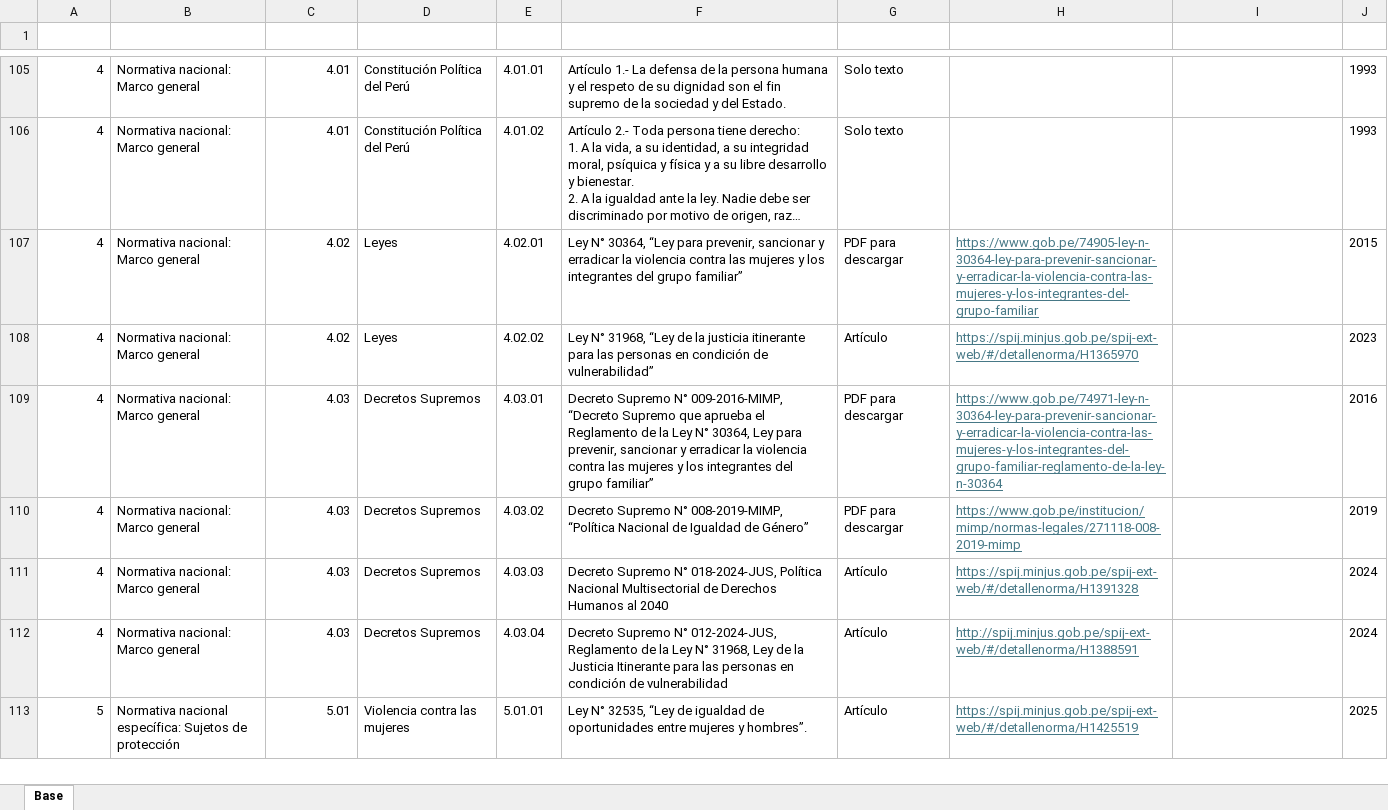
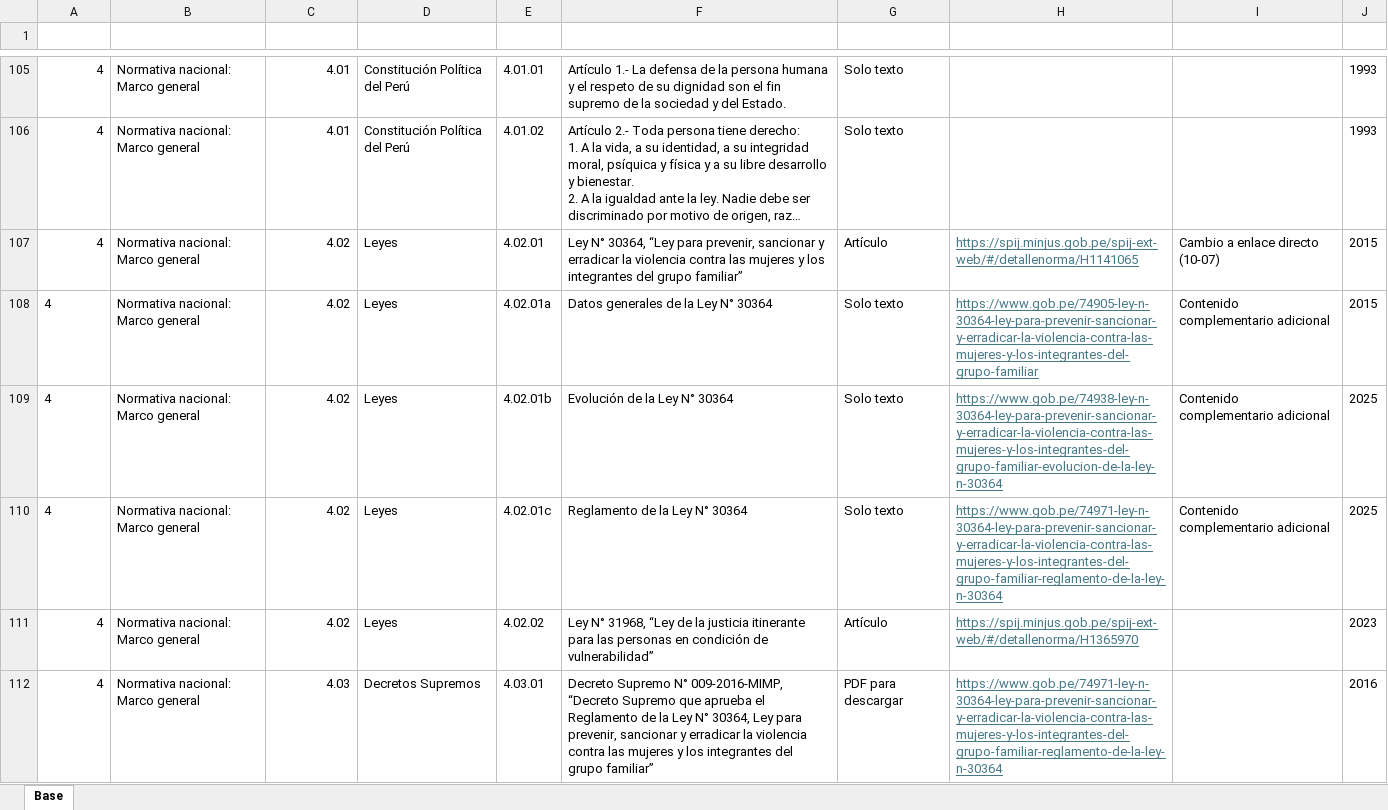
Before and after one commit to IosephoLeehang/chatbot_normatividad, an Excel workbook: Tabulado normas.xlsx, sheet Base, drawn as a sheet; only a part is shown, gaps mark what is left out; the shorter side is filled out with more unchanged rows; long unchanged cells end in …; values as stored, in another font and other column widths than the file's, no borders; table styles not drawn; the diff names each change by its address in the sheet, - before the commit and + after, or states it on an @@ line.

```diff
--- a/Tabulado normas.xlsx (sheet Base)
+++ b/Tabulado normas.xlsx (sheet Base)
-G107 (TipoDoc): PDF para descargar
+G107 (TipoDoc): Artículo
-H107 (Enlace): https://www.gob.pe/74905-ley-n-30364-ley-para-prevenir-sancionar-y-erradicar-la-violencia-contra-las-mujeres-y-los-integrantes-del-grupo-familiar
+H107 (Enlace): https://spij.minjus.gob.pe/spij-ext-web/#/detallenorma/H1141065
-I107 (Observaciones): (empty)
+I107 (Observaciones): Cambio a enlace directo (10-07)
+row 108: 4 | Normativa nacional: Marco general | 4.02 | Leyes | 4.02.01a | Datos generales de la Ley N° 30364 | Solo texto | https://www.gob.pe/74905-ley-n-30364-ley-para-prevenir-sancionar-y-erradicar-la-violencia-contra-las-mujeres-y-los-integrantes-del-grupo-familiar | Contenido complementario adicional | 2015
+row 109: 4 | Normativa nacional: Marco general | 4.02 | Leyes | 4.02.01b | Evolución de la Ley N° 30364 | Solo texto | https://www.gob.pe/74938-ley-n-30364-ley-para-prevenir-sancionar-y-erradicar-la-violencia-contra-las-mujeres-y-los-integrantes-del-grupo-familiar-evolucion-de-la-ley-n-30364 | Contenido complementario adicional | 2025
+row 110: 4 | Normativa nacional: Marco general | 4.02 | Leyes | 4.02.01c | Reglamento de la Ley N° 30364 | Solo texto | https://www.gob.pe/74971-ley-n-30364-ley-para-prevenir-sancionar-y-erradicar-la-violencia-contra-las-mujeres-y-los-integrantes-del-grupo-familiar-reglamento-de-la-ley-n-30364 | Contenido complementario adicional | 2025
```
Also changed, not shown: 13 other files.
